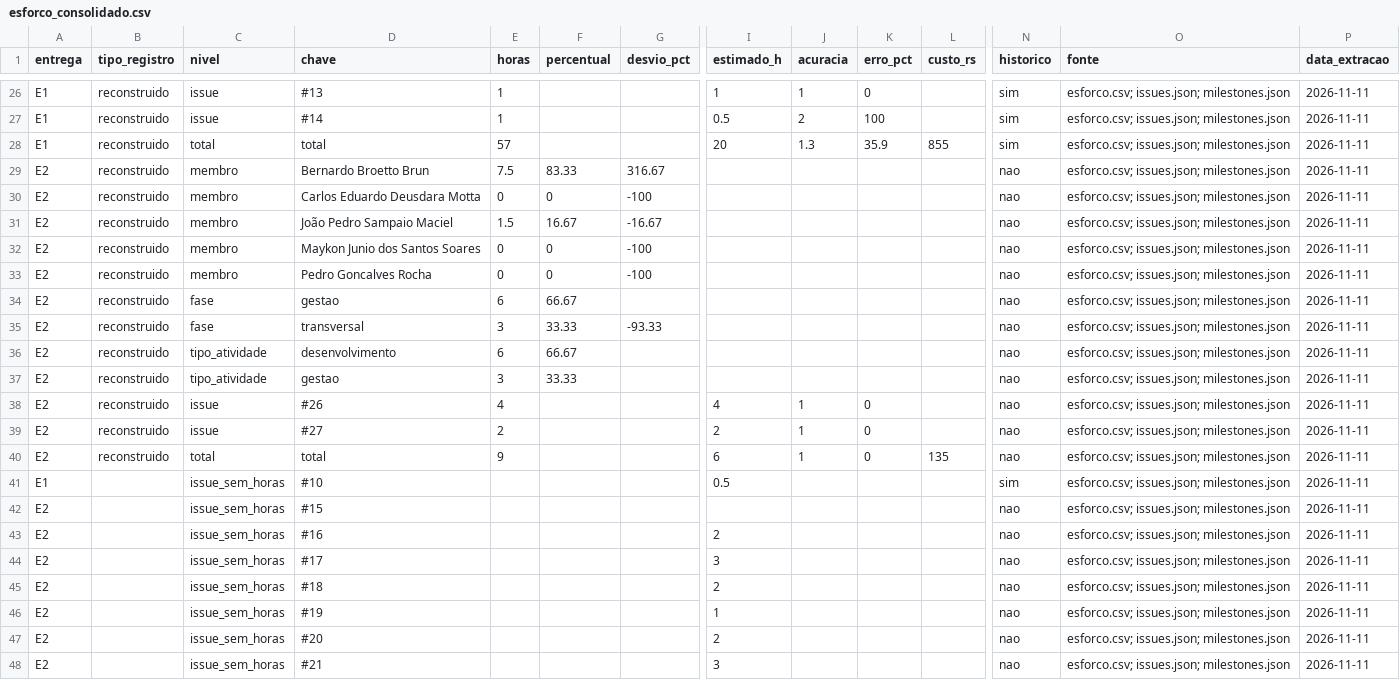
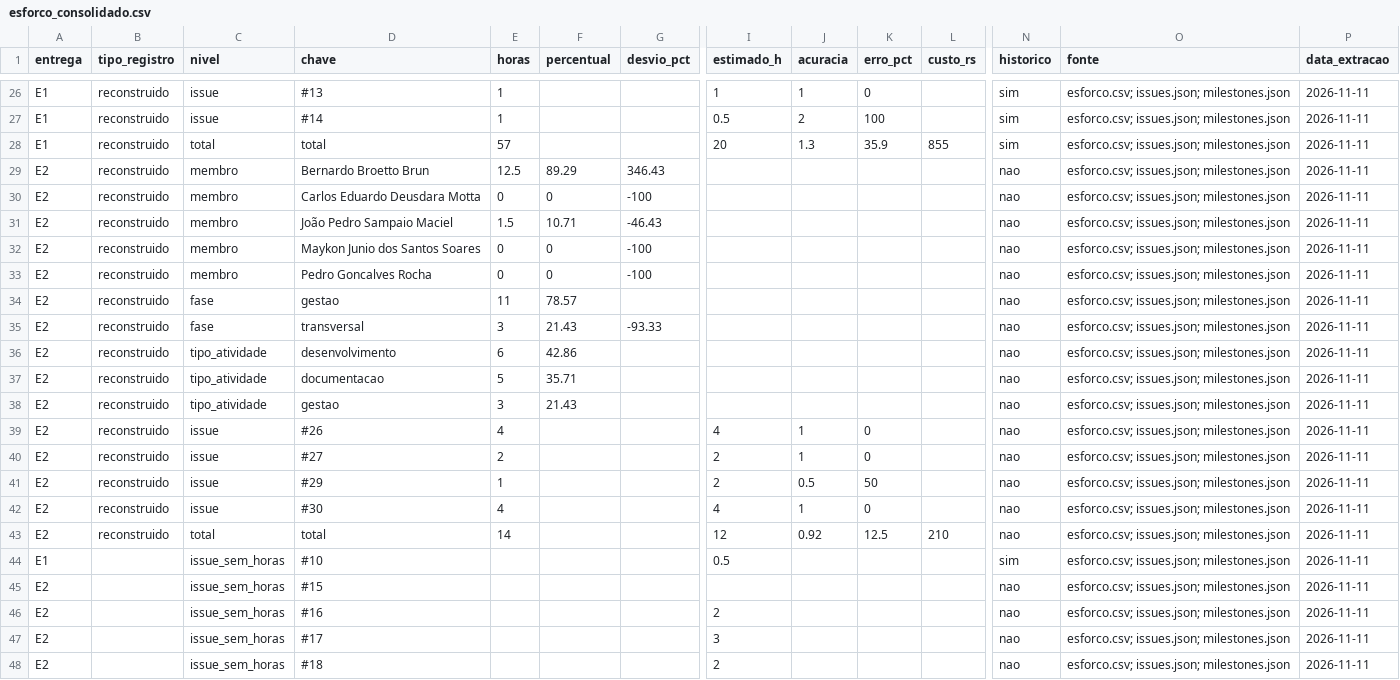
Before and after one commit to FCTE-Qualidade-de-Software-1/2026-2_T01_MARLYN_WESCOFF, a CSV file: metricas/dados/consolidados/esforco_consolidado.csv, drawn as a sheet; only a part is shown, gaps mark what is left out; the shorter side is filled out with more unchanged rows; addresses are those after the commit; rows hold the shown columns only; the diff names each change by its address in the sheet, - before the commit and + after, or states it on an @@ line.

```diff
--- a/metricas/dados/consolidados/esforco_consolidado.csv
+++ b/metricas/dados/consolidados/esforco_consolidado.csv
-E29 (horas): 7.5
+E29 (horas): 12.5
-F29 (percentual): 83.33
+F29 (percentual): 89.29
-G29 (desvio_pct): 316.67
+G29 (desvio_pct): 346.43
-F31 (percentual): 16.67
+F31 (percentual): 10.71
-G31 (desvio_pct): -16.67
+G31 (desvio_pct): -46.43
-E34 (horas): 6
+E34 (horas): 11
-F34 (percentual): 66.67
+F34 (percentual): 78.57
-F35 (percentual): 33.33
+F35 (percentual): 21.43
-F36 (percentual): 66.67
+F36 (percentual): 42.86
+row 37: E2 | reconstruido | tipo_atividade | documentacao | 5 | 35.71 |  |  |  |  |  | nao | esforco.csv; issues.json; milestones.json | 2026-11-11
-F38 (percentual): 33.33
+F38 (percentual): 21.43
+row 41: E2 | reconstruido | issue | #29 | 1 |  |  | 2 | 0.5 | 50 |  | nao | esforco.csv; issues.json; milestones.json | 2026-11-11
+row 42: E2 | reconstruido | issue | #30 | 4 |  |  | 4 | 1 | 0 |  | nao | esforco.csv; issues.json; milestones.json | 2026-11-11
-E43 (horas): 9
+E43 (horas): 14
-I43 (estimado_h): 6
+I43 (estimado_h): 12
-J43 (acuracia): 1
+J43 (acuracia): 0.92
-K43 (erro_pct): 0
+K43 (erro_pct): 12.5
-L43 (custo_rs): 135
+L43 (custo_rs): 210
```
Also changed, not shown: metricas/dados/brutos/esforco.csv, metricas/dados/consolidados/contribuicao.csv, 47 other files.
